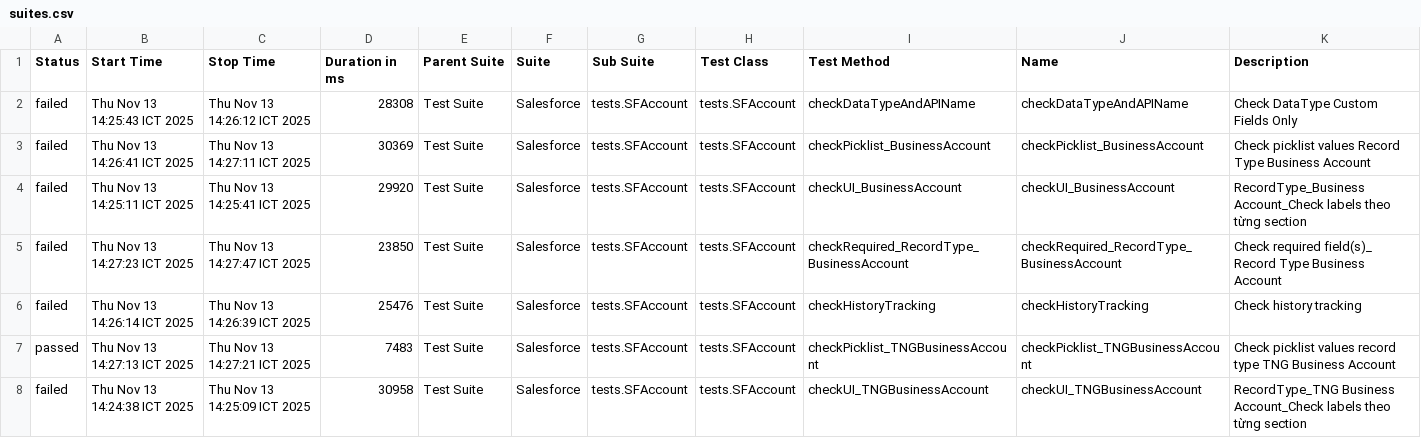
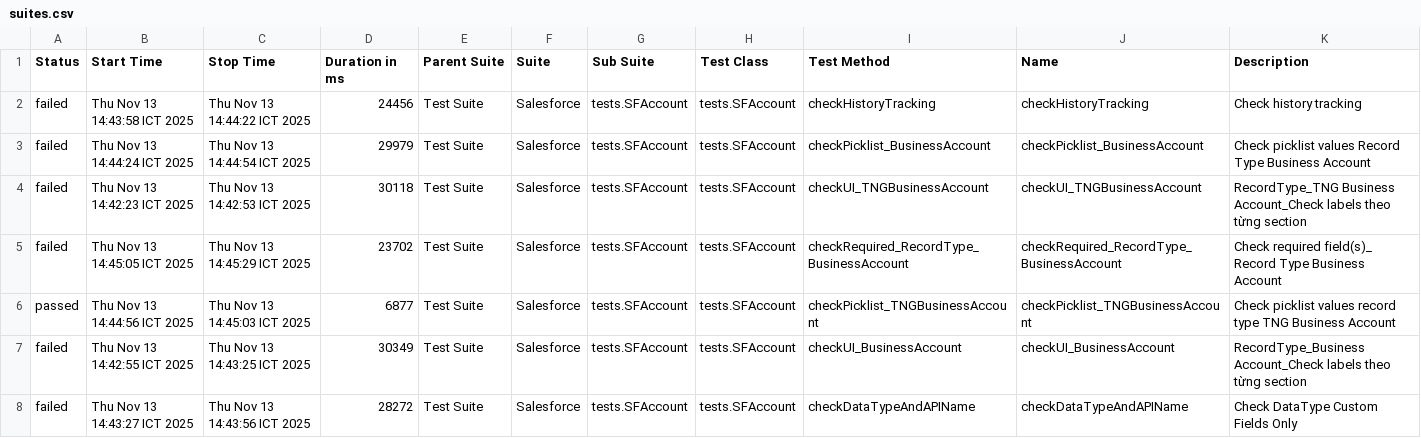
Before and after one commit to vanthongnguyen/AllureReport, a CSV file: test-branch/data/suites.csv, drawn as a sheet.

Commit message:
Update report for branch test-branch at 2025-11-13 14:46:06

```diff
--- a/test-branch/data/suites.csv
+++ b/test-branch/data/suites.csv
@@ -1,8 +1,8 @@
 "Status","Start Time","Stop Time","Duration in ms","Parent Suite","Suite","Sub Suite","Test Class","Test Method","Name","Description"
-"failed","Thu Nov 13 14:25:43 ICT 2025","Thu Nov 13 14:26:12 ICT 2025","28308","Test Suite","Salesforce","tests.SFAccount","tests.SFAccount","checkDataTypeAndAPIName","checkDataTypeAndAPIName","Check DataType Custom Fields Only"
-"failed","Thu Nov 13 14:26:41 ICT 2025","Thu Nov 13 14:27:11 ICT 2025","30369","Test Suite","Salesforce","tests.SFAccount","tests.SFAccount","checkPicklist_BusinessAccount","checkPicklist_BusinessAccount","Check picklist values Record Type Business Account"
-"failed","Thu Nov 13 14:25:11 ICT 2025","Thu Nov 13 14:25:41 ICT 2025","29920","Test Suite","Salesforce","tests.SFAccount","tests.SFAccount","checkUI_BusinessAccount","checkUI_BusinessAccount","RecordType_Business Account_Check labels theo từng section"
-"failed","Thu Nov 13 14:27:23 ICT 2025","Thu Nov 13 14:27:47 ICT 2025","23850","Test Suite","Salesforce","tests.SFAccount","tests.SFAccount","checkRequired_RecordType_BusinessAccount","checkRequired_RecordType_BusinessAccount","Check required field(s)_ Record Type Business Account"
-"failed","Thu Nov 13 14:26:14 ICT 2025","Thu Nov 13 14:26:39 ICT 2025","25476","Test Suite","Salesforce","tests.SFAccount","tests.SFAccount","checkHistoryTracking","checkHistoryTracking","Check history tracking"
-"passed","Thu Nov 13 14:27:13 ICT 2025","Thu Nov 13 14:27:21 ICT 2025","7483","Test Suite","Salesforce","tests.SFAccount","tests.SFAccount","checkPicklist_TNGBusinessAccount","checkPicklist_TNGBusinessAccount","Check picklist values record type TNG Business Account"
-"failed","Thu Nov 13 14:24:38 ICT 2025","Thu Nov 13 14:25:09 ICT 2025","30958","Test Suite","Salesforce","tests.SFAccount","tests.SFAccount","checkUI_TNGBusinessAccount","checkUI_TNGBusinessAccount","RecordType_TNG Business Account_Check labels theo từng section"
+"failed","Thu Nov 13 14:43:58 ICT 2025","Thu Nov 13 14:44:22 ICT 2025","24456","Test Suite","Salesforce","tests.SFAccount","tests.SFAccount","checkHistoryTracking","checkHistoryTracking","Check history tracking"
+"failed","Thu Nov 13 14:44:24 ICT 2025","Thu Nov 13 14:44:54 ICT 2025","29979","Test Suite","Salesforce","tests.SFAccount","tests.SFAccount","checkPicklist_BusinessAccount","checkPicklist_BusinessAccount","Check picklist values Record Type Business Account"
+"failed","Thu Nov 13 14:42:23 ICT 2025","Thu Nov 13 14:42:53 ICT 2025","30118","Test Suite","Salesforce","tests.SFAccount","tests.SFAccount","checkUI_TNGBusinessAccount","checkUI_TNGBusinessAccount","RecordType_TNG Business Account_Check labels theo từng section"
+"failed","Thu Nov 13 14:45:05 ICT 2025","Thu Nov 13 14:45:29 ICT 2025","23702","Test Suite","Salesforce","tests.SFAccount","tests.SFAccount","checkRequired_RecordType_BusinessAccount","checkRequired_RecordType_BusinessAccount","Check required field(s)_ Record Type Business Account"
+"passed","Thu Nov 13 14:44:56 ICT 2025","Thu Nov 13 14:45:03 ICT 2025","6877","Test Suite","Salesforce","tests.SFAccount","tests.SFAccount","checkPicklist_TNGBusinessAccount","checkPicklist_TNGBusinessAccount","Check picklist values record type TNG Business Account"
+"failed","Thu Nov 13 14:42:55 ICT 2025","Thu Nov 13 14:43:25 ICT 2025","30349","Test Suite","Salesforce","tests.SFAccount","tests.SFAccount","checkUI_BusinessAccount","checkUI_BusinessAccount","RecordType_Business Account_Check labels theo từng section"
+"failed","Thu Nov 13 14:43:27 ICT 2025","Thu Nov 13 14:43:56 ICT 2025","28272","Test Suite","Salesforce","tests.SFAccount","tests.SFAccount","checkDataTypeAndAPIName","checkDataTypeAndAPIName","Check DataType Custom Fields Only"
```
Also changed, not shown: 37 other files.
